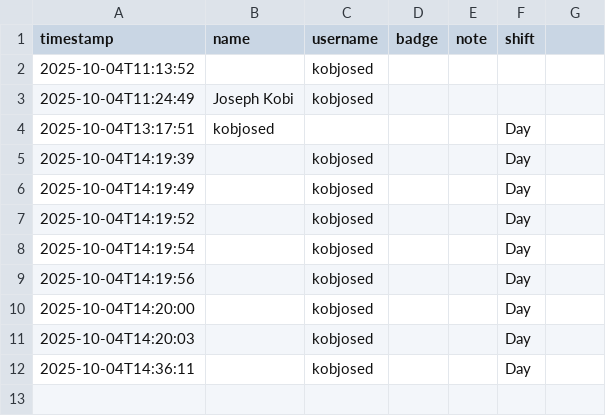
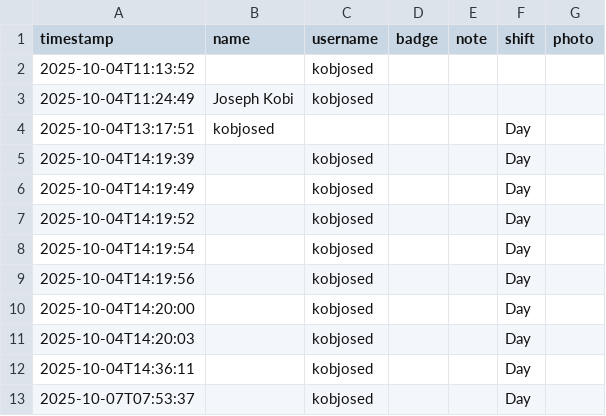
Before and after one commit to jkobi12/Doorbell, a CSV file: doorbell_log.csv, drawn as a sheet; the diff names each change by its address in the sheet, - before the commit and + after, or states it on an @@ line.

```diff
--- a/doorbell_log.csv
+++ b/doorbell_log.csv
-G1: (empty)
+G1: photo
+row 13: 2025-10-07T07:53:37 |  | kobjosed |  |  | Day
```
Also changed, not shown: 1 other file.
